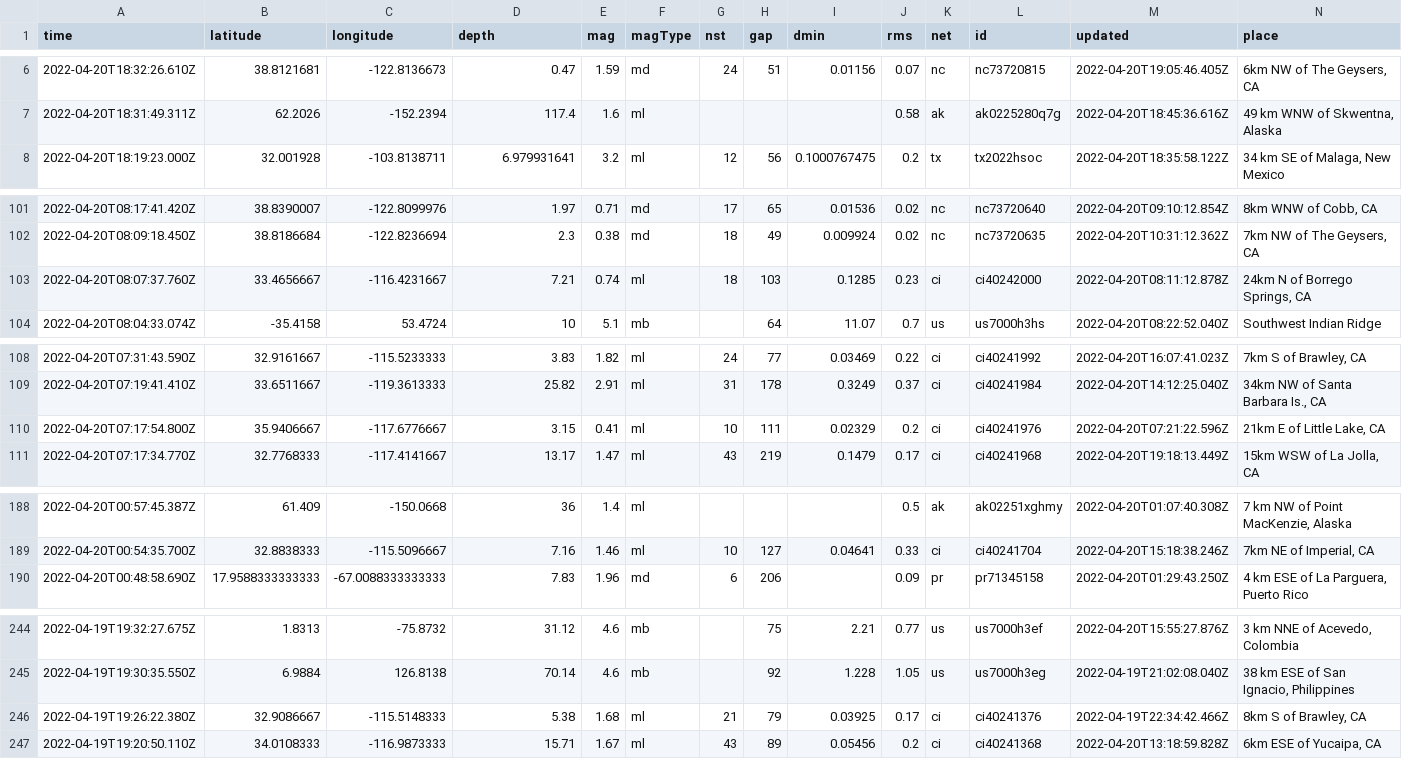
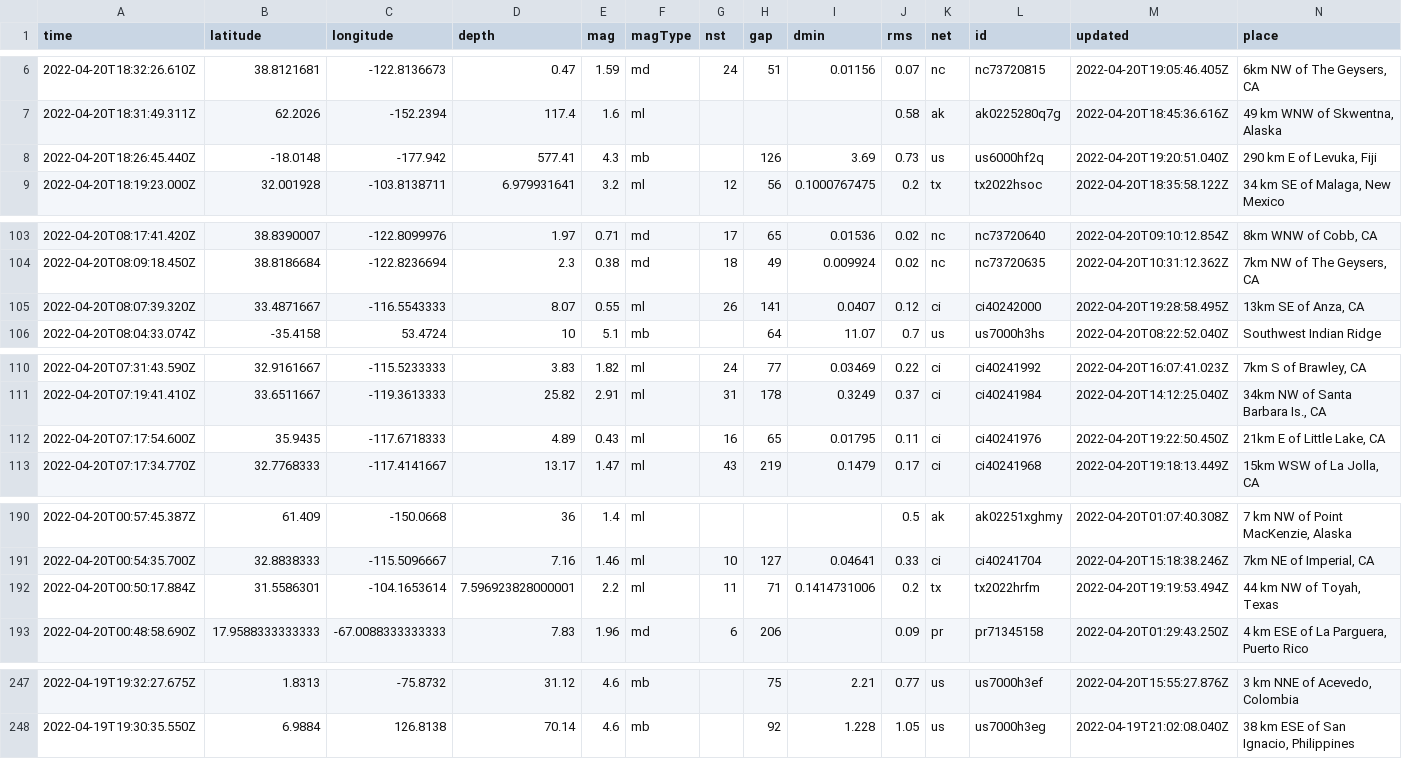
Before and after one commit to layurs/nicar22-githubaction, a CSV file: usgs_current.csv, drawn as a sheet; only a part is shown, gaps mark what is left out; removed rows and columns are numbered as before the commit, all else as after; rows hold the shown columns only; the diff covers the shown part only; the diff names each change by its address in the sheet, - before the commit and + after, or states it on an @@ line.

```diff
--- a/usgs_current.csv
+++ b/usgs_current.csv
+row 8: 2022-04-20T18:26:45.440Z | -18.0148 | -177.942 | 577.41 | 4.3 | mb |  | 126 | 3.69 | 0.73 | us | us6000hf2q | 2022-04-20T19:20:51.040Z | 290 km E of Levuka, Fiji
-row 103: 2022-04-20T08:07:37.760Z | 33.4656667 | -116.4231667 | 7.21 | 0.74 | ml | 18 | 103 | 0.1285 | 0.23 | ci | ci40242000 | 2022-04-20T08:11:12.878Z | 24km N of Borrego Springs, CA
+row 105: 2022-04-20T08:07:39.320Z | 33.4871667 | -116.5543333 | 8.07 | 0.55 | ml | 26 | 141 | 0.0407 | 0.12 | ci | ci40242000 | 2022-04-20T19:28:58.495Z | 13km SE of Anza, CA
-row 110: 2022-04-20T07:17:54.800Z | 35.9406667 | -117.6776667 | 3.15 | 0.41 | ml | 10 | 111 | 0.02329 | 0.2 | ci | ci40241976 | 2022-04-20T07:21:22.596Z | 21km E of Little Lake, CA
+row 112: 2022-04-20T07:17:54.600Z | 35.9435 | -117.6718333 | 4.89 | 0.43 | ml | 16 | 65 | 0.01795 | 0.11 | ci | ci40241976 | 2022-04-20T19:22:50.450Z | 21km E of Little Lake, CA
+row 192: 2022-04-20T00:50:17.884Z | 31.5586301 | -104.1653614 | 7.596923828000001 | 2.2 | ml | 11 | 71 | 0.1414731006 | 0.2 | tx | tx2022hrfm | 2022-04-20T19:19:53.494Z | 44 km NW of Toyah, Texas
-row 246: 2022-04-19T19:26:22.380Z | 32.9086667 | -115.5148333 | 5.38 | 1.68 | ml | 21 | 79 | 0.03925 | 0.17 | ci | ci40241376 | 2022-04-19T22:34:42.466Z | 8km S of Brawley, CA
-row 247: 2022-04-19T19:20:50.110Z | 34.0108333 | -116.9873333 | 15.71 | 1.67 | ml | 43 | 89 | 0.05456 | 0.2 | ci | ci40241368 | 2022-04-20T13:18:59.828Z | 6km ESE of Yucaipa, CA
```
Also changed, not shown: 1 added row elsewhere in this file, 1 other file.
